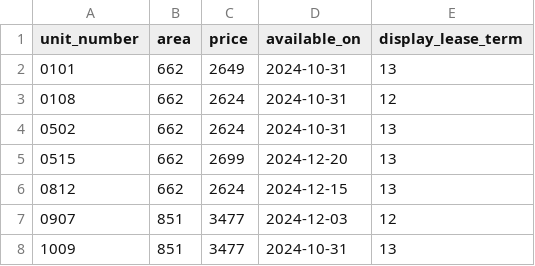
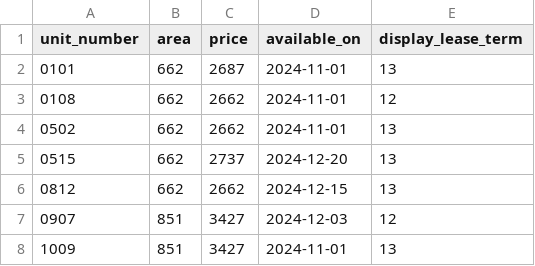
Before and after one commit to hellomikelo/apt-price-tracker, a CSV file: newest_prices_peartree.csv, drawn as a sheet.

```diff
--- a/newest_prices_peartree.csv
+++ b/newest_prices_peartree.csv
@@ -1,8 +1,8 @@
 unit_number,area,price,available_on,display_lease_term
-0101,662,2649,2024-10-31,13
-0108,662,2624,2024-10-31,12
-0502,662,2624,2024-10-31,13
-0515,662,2699,2024-12-20,13
-0812,662,2624,2024-12-15,13
-0907,851,3477,2024-12-03,12
-1009,851,3477,2024-10-31,13
+0101,662,2687,2024-11-01,13
+0108,662,2662,2024-11-01,12
+0502,662,2662,2024-11-01,13
+0515,662,2737,2024-12-20,13
+0812,662,2662,2024-12-15,13
+0907,851,3427,2024-12-03,12
+1009,851,3427,2024-11-01,13
```
